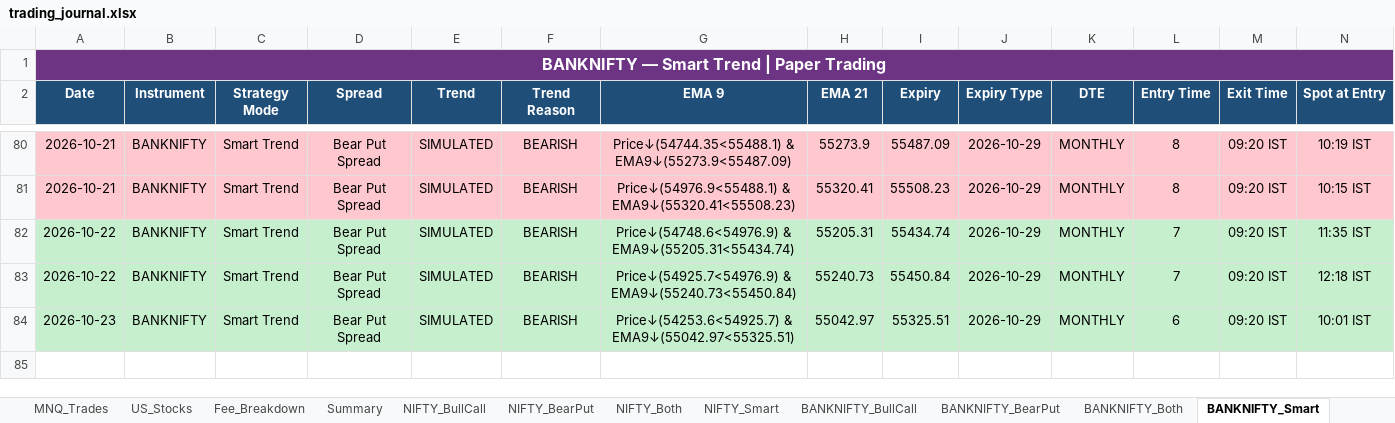
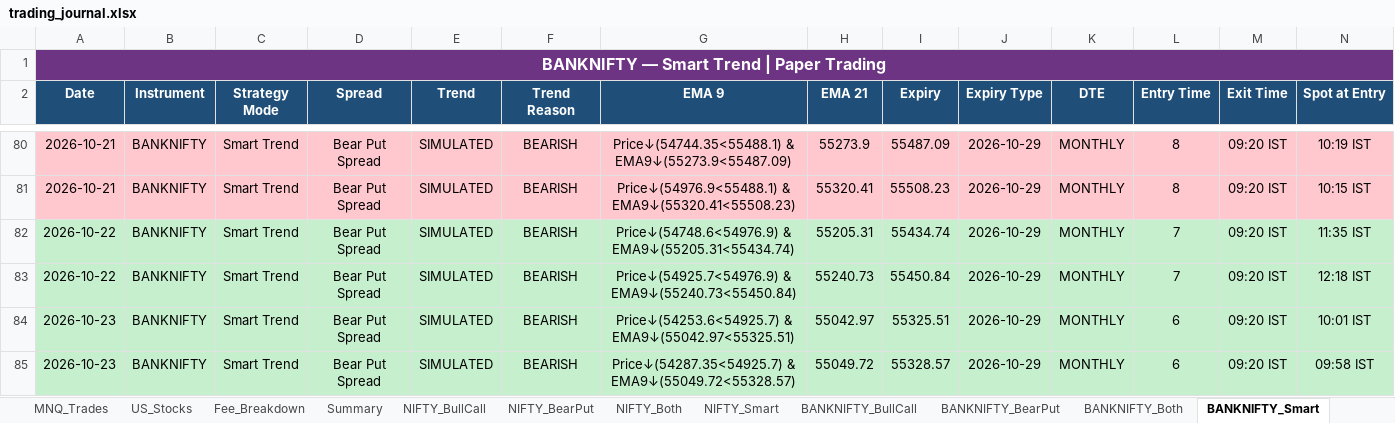
Before and after one commit to Abu086/nq-mnq-bot, an Excel workbook: trading_journal.xlsx, sheet BANKNIFTY_Smart, drawn as a sheet; only a part is shown, gaps mark what is left out; values as stored, in another font and other column widths than the file's, no borders; rows hold the shown columns only; the diff names each change by its address in the sheet, - before the commit and + after, or states it on an @@ line.

```diff
--- a/trading_journal.xlsx (sheet BANKNIFTY_Smart)
+++ b/trading_journal.xlsx (sheet BANKNIFTY_Smart)
+row 85: 2026-10-23 | BANKNIFTY | Smart Trend | Bear Put Spread | SIMULATED | BEARISH | Price↓(54287.35<54925.7) & EMA9↓(55049.72<55328.57) | 55049.72 | 55328.57 | 2026-10-29 | MONTHLY | 6 | 09:20 IST | 09:58 IST
```
Also changed, not shown: sheet NIFTY_Both, sheet BANKNIFTY_Both, sheet NIFTY_Smart, sheet NIFTY_BearPut, sheet NIFTY_BullCall, sheet BANKNIFTY_BearPut, 4 more sheets, 2 other files.
